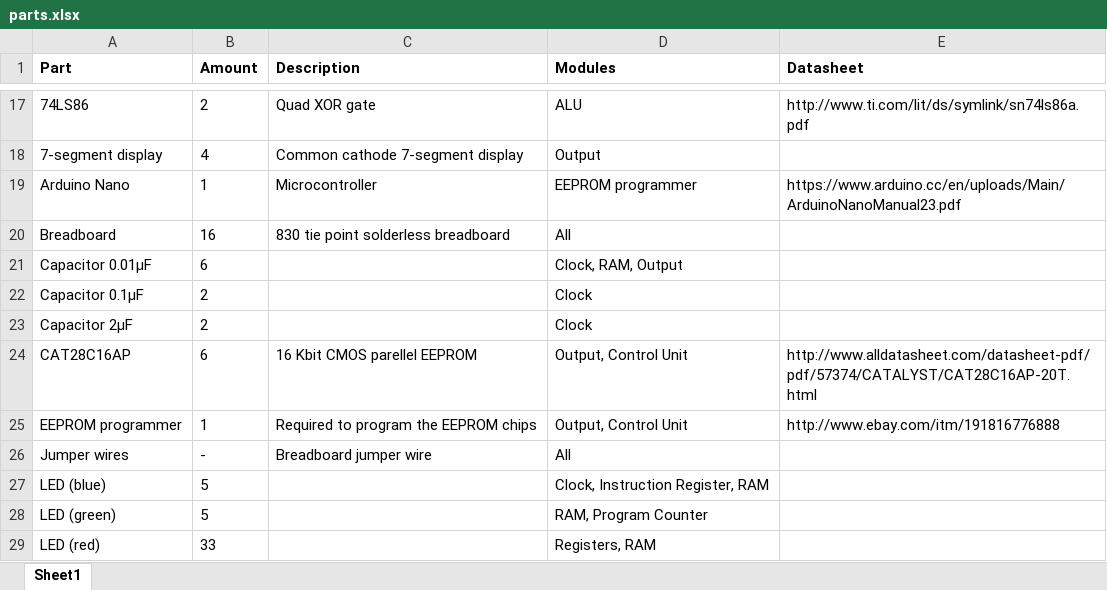
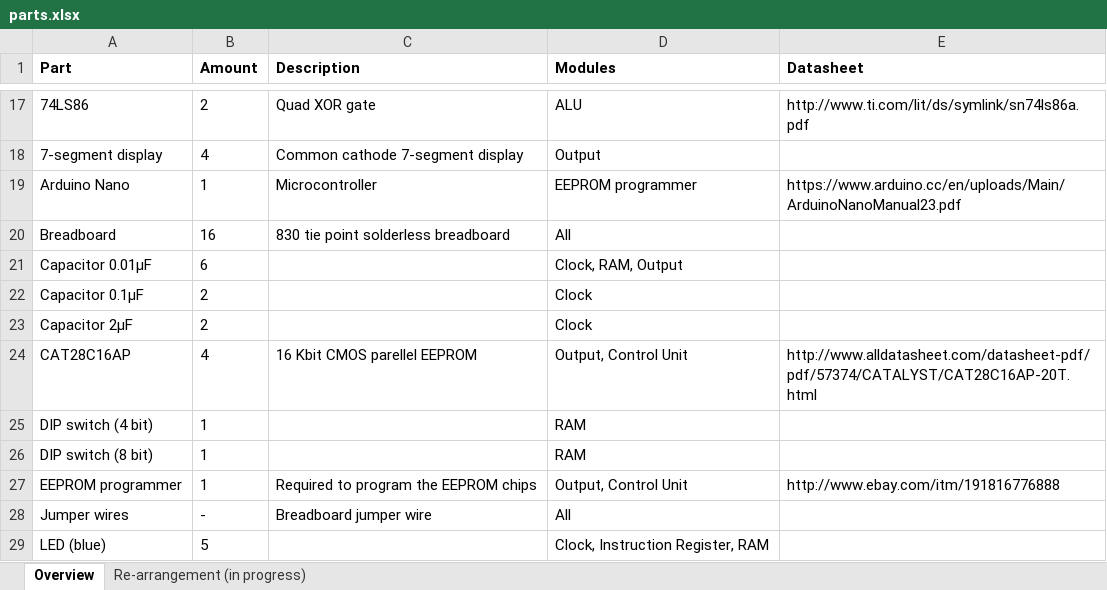
Before and after one commit to DutchMaker/8-bit-Breadboard-Computer, an Excel workbook: parts.xlsx, sheet Overview, drawn as a sheet; only a part is shown, gaps mark what is left out; the shorter side is filled out with more unchanged rows; values as stored, in another font and other column widths than the file's, no borders; the diff names each change by its address in the sheet, - before the commit and + after, or states it on an @@ line.

Commit message:
Updated number of EEPROM and added DIP switches

```diff
--- a/parts.xlsx (sheet Overview)
+++ b/parts.xlsx (sheet Overview)
-sheet tab: Sheet1
+sheet tab: Overview
+sheet tab: Re-arrangement (in progress)
-B24 (Amount): 6
+B24 (Amount): 4
+row 25: DIP switch (4 bit) | 1 |  | RAM
+row 26: DIP switch (8 bit) | 1 |  | RAM
```
Also changed, not shown: 1 other file.
